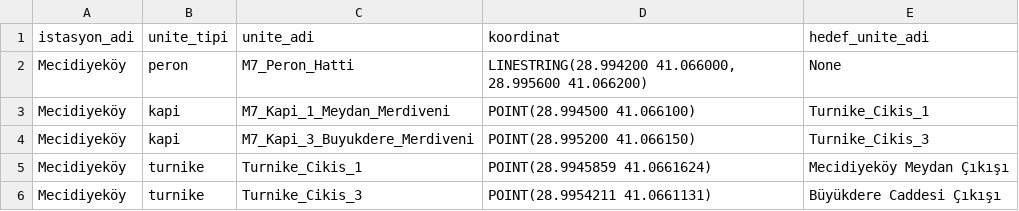
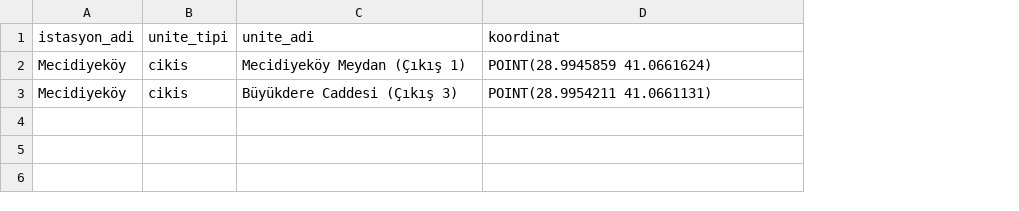
Before and after one commit to dmrlberatt/smartexit-api, a CSV file: kapilar.csv, drawn as a sheet; removed rows and columns are numbered as before the commit, all else as after; the diff names each change by its address in the sheet, - before the commit and + after, or states it on an @@ line.

Commit message:
Update kapilar.csv with new exit points
Removed old unit entries and added exit points for Mecidiyeköy.

```diff
--- a/kapilar.csv
+++ b/kapilar.csv
-column E (hedef_unite_adi), rows 5-6: Mecidiyeköy Meydan Çıkışı | Büyükdere Caddesi Çıkışı
-row 2: Mecidiyeköy | peron | M7_Peron_Hatti | LINESTRING(28.994200 41.066000, 28.995600 41.066200) | None
-row 3: Mecidiyeköy | kapi | M7_Kapi_1_Meydan_Merdiveni | POINT(28.994500 41.066100) | Turnike_Cikis_1
-row 4: Mecidiyeköy | kapi | M7_Kapi_3_Buyukdere_Merdiveni | POINT(28.995200 41.066150) | Turnike_Cikis_3
-B2:B3 (unite_tipi): turnike
+B2:B3 (unite_tipi): cikis
-C2 (unite_adi): Turnike_Cikis_1
+C2 (unite_adi): Mecidiyeköy Meydan (Çıkış 1)
-C3 (unite_adi): Turnike_Cikis_3
+C3 (unite_adi): Büyükdere Caddesi (Çıkış 3)
```
